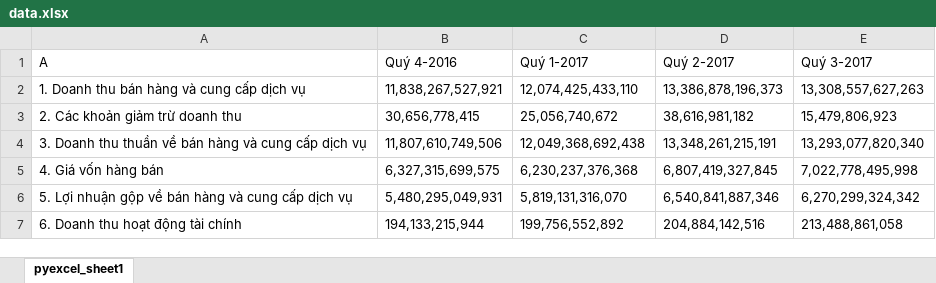
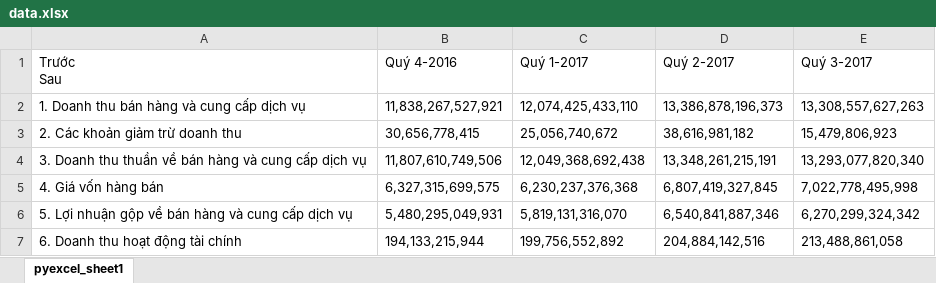
Before and after one commit to tambv6164/buivantam-fundamentals-c4e23, an Excel workbook: Lab02/homework/data.xlsx, sheet pyexcel_sheet1, drawn as a sheet; only a part is shown; values as stored, in another font and other column widths than the file's, no borders; ↵ is a line break in a cell; the diff names each change by its address in the sheet, - before the commit and + after, or states it on an @@ line.

```diff
--- a/Lab02/homework/data.xlsx (sheet pyexcel_sheet1)
+++ b/Lab02/homework/data.xlsx (sheet pyexcel_sheet1)
-A1: A
+A1: Trước ↵ Sau
```
Also changed, not shown: 1 other file.
